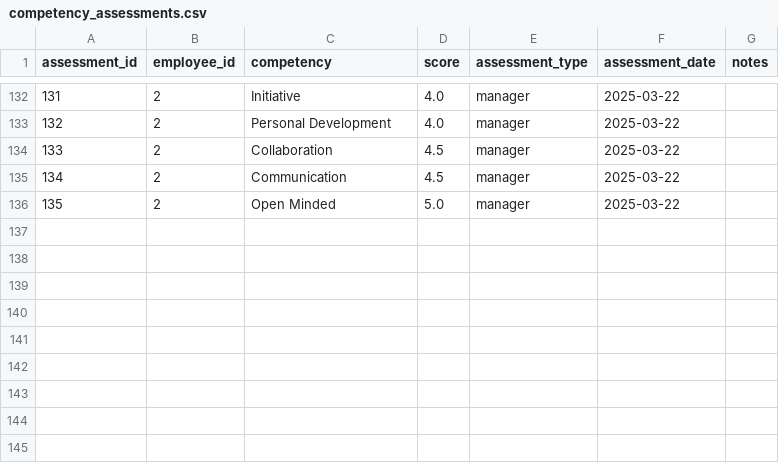
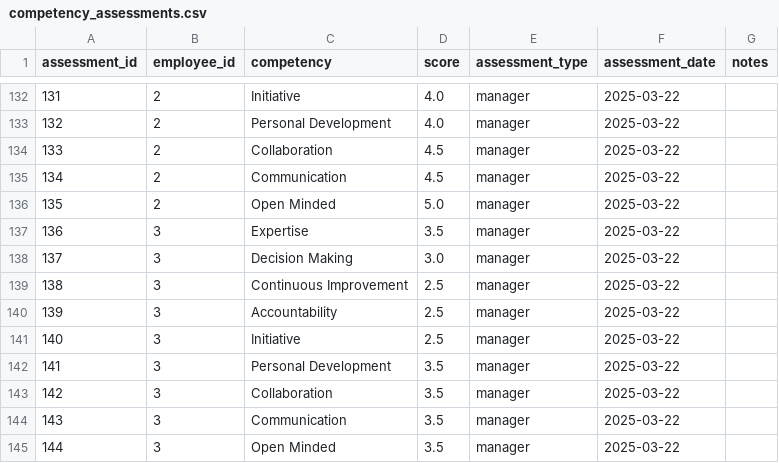
Before and after one commit to brnduarte/skillmatrix, a CSV file: competency_assessments.csv, drawn as a sheet; only a part is shown, gaps mark what is left out.

```diff
--- a/competency_assessments.csv
+++ b/competency_assessments.csv
@@ -136 +136,10 @@ assessment_id,employee_id,competency,score,assessment_type,assessment_date,notes
 135,2,Open Minded,5.0,manager,2025-03-22,
+136,3,Expertise,3.5,manager,2025-03-22,
+137,3,Decision Making,3.0,manager,2025-03-22,
+138,3,Continuous Improvement,2.5,manager,2025-03-22,
+139,3,Accountability,2.5,manager,2025-03-22,
+140,3,Initiative,2.5,manager,2025-03-22,
+141,3,Personal Development,3.5,manager,2025-03-22,
+142,3,Collaboration,3.5,manager,2025-03-22,
+143,3,Communication,3.5,manager,2025-03-22,
+144,3,Open Minded,3.5,manager,2025-03-22,
```
Also changed, not shown: competency_expectations.csv, skill_assessments.csv, 1 other file.
